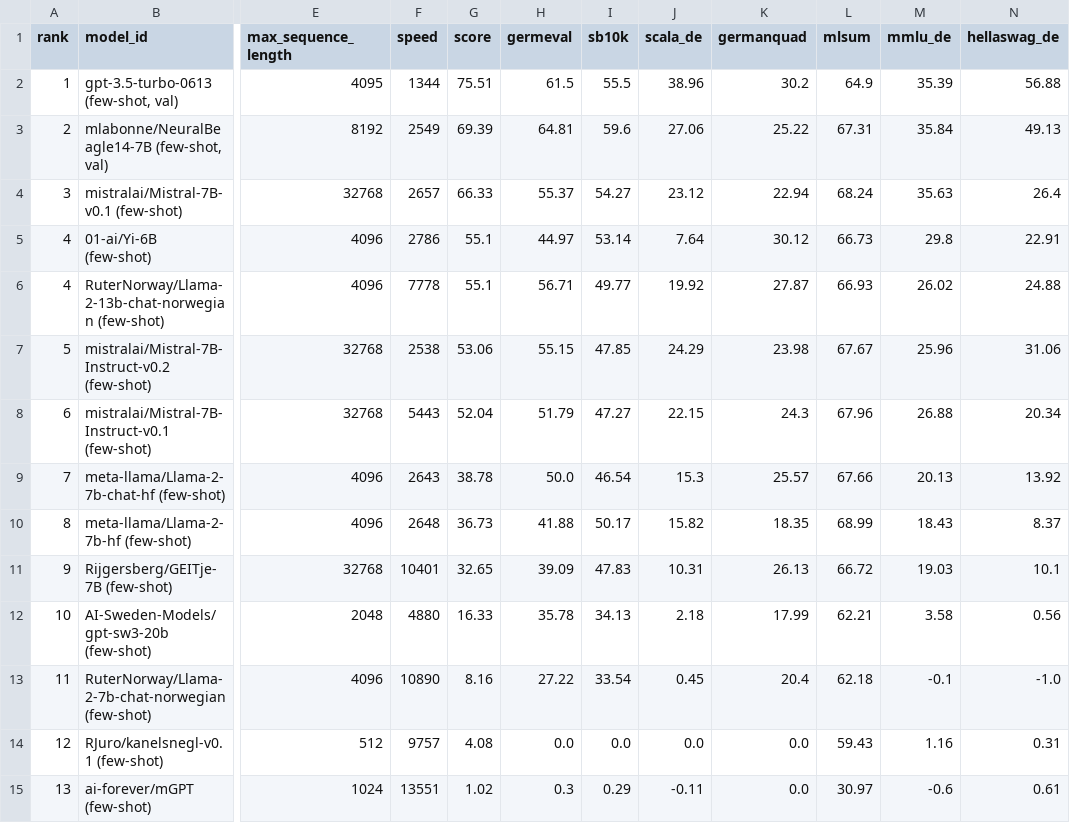
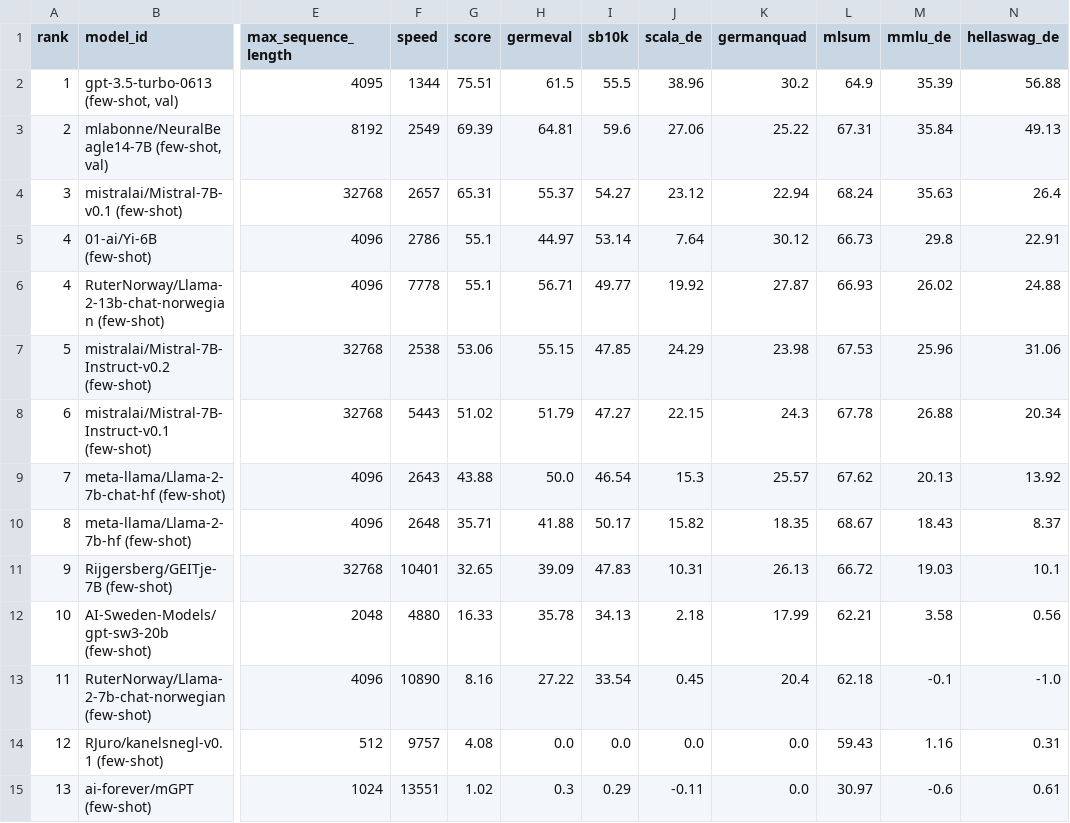
Before and after one commit to ScandEval/scandeval.github.io, a CSV file: german-nlg.csv, drawn as a sheet; only a part is shown, gaps mark what is left out; the diff names each change by its address in the sheet, - before the commit and + after, or states it on an @@ line.

```diff
--- a/german-nlg.csv
+++ b/german-nlg.csv
-G4 (score): 66.33
+G4 (score): 65.31
-L7 (mlsum): 67.67
+L7 (mlsum): 67.53
-G8 (score): 52.04
+G8 (score): 51.02
-L8 (mlsum): 67.96
+L8 (mlsum): 67.78
-G9 (score): 38.78
+G9 (score): 43.88
-L9 (mlsum): 67.66
+L9 (mlsum): 67.62
-G10 (score): 36.73
+G10 (score): 35.71
-L10 (mlsum): 68.99
+L10 (mlsum): 68.67
```
Also changed, not shown: dutch-nlg.csv, english-nlg.csv, 8 other files.
